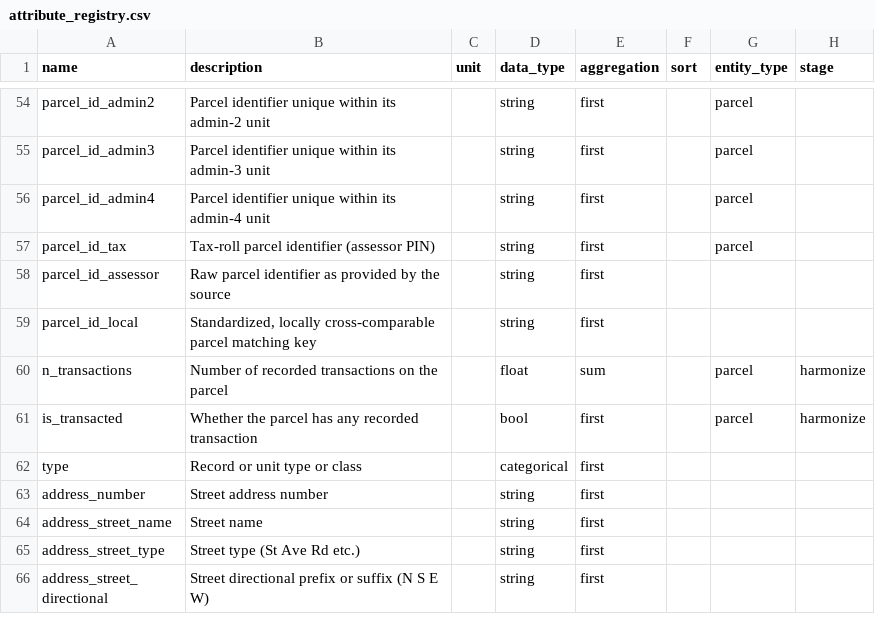
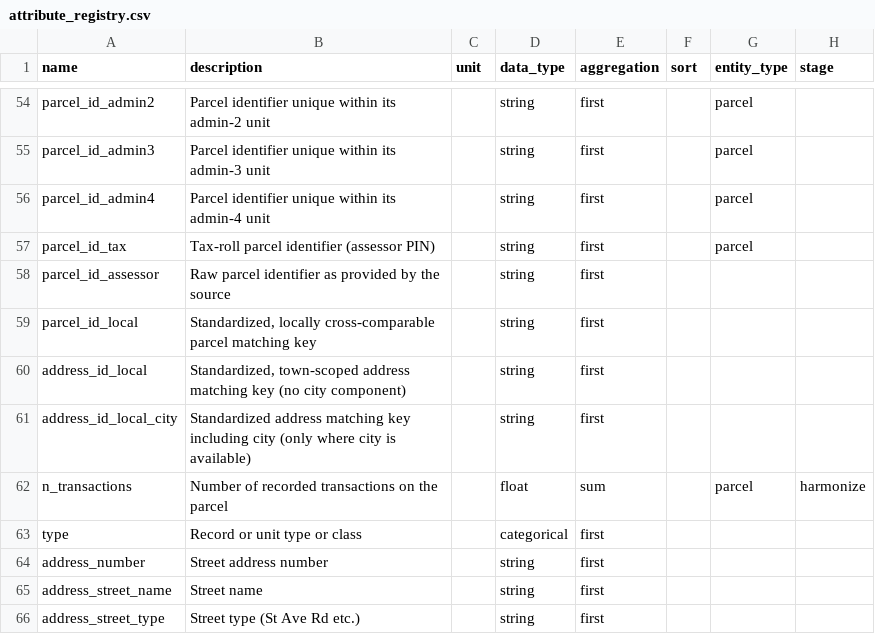
Before and after one commit to chrnolte/openplaces, a CSV file: src/openplaces/core/attribute_registry.csv, drawn as a sheet; only a part is shown, gaps mark what is left out; the shorter side is filled out with more unchanged rows; removed rows and columns are numbered as before the commit, all else as after; the diff names each change by its address in the sheet, - before the commit and + after, or states it on an @@ line.

Commit message:
Add transaction-to-parcel harmonization

```diff
--- a/src/openplaces/core/attribute_registry.csv
+++ b/src/openplaces/core/attribute_registry.csv
+row 60: address_id_local | Standardized, town-scoped address matching key (no city component) |  | string | first
+row 61: address_id_local_city | Standardized address matching key including city (only where city is available) |  | string | first
-row 61: is_transacted | Whether the parcel has any recorded transaction |  | bool | first |  | parcel | harmonize
```
Also changed, not shown: 12 other files.
